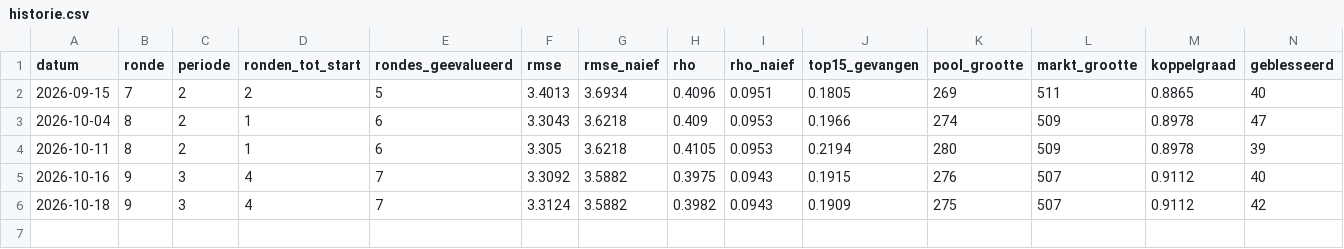
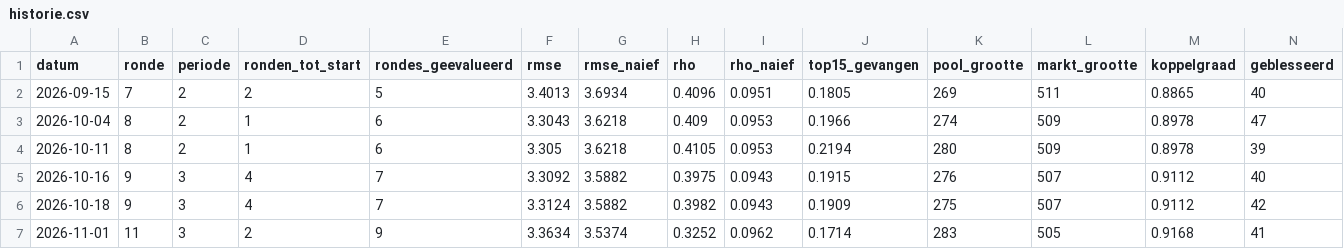
Before and after one commit to tajschneider/eredivisie-data-cvhj2027, a CSV file: validatie/historie.csv, drawn as a sheet; only a part is shown; rows hold the shown columns only; the diff names each change by its address in the sheet, - before the commit and + after, or states it on an @@ line.

```diff
--- a/validatie/historie.csv
+++ b/validatie/historie.csv
+row 7: 2026-11-01 | 11 | 3 | 2 | 9 | 3.3634 | 3.5374 | 0.3252 | 0.0962 | 0.1714 | 283 | 505 | 0.9168 | 41
```
Also changed, not shown: 1 other file.
